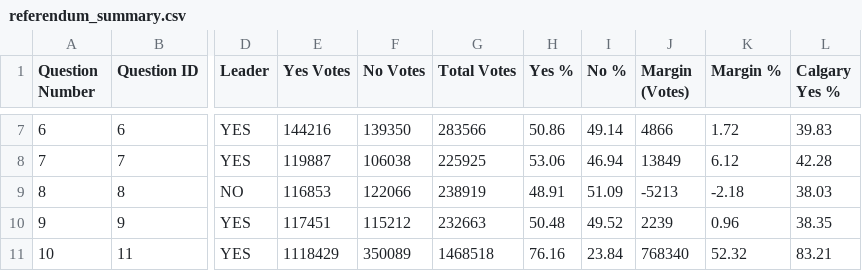
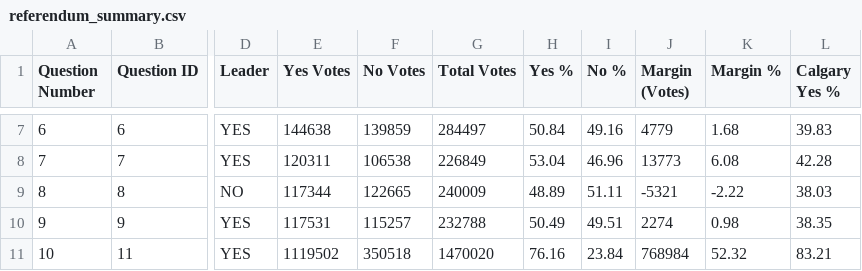
Before and after one commit to J7892/abresults, a CSV file: data/referendum_summary.csv, drawn as a sheet; only a part is shown, gaps mark what is left out; the diff covers the shown part only; the diff names each change by its address in the sheet, - before the commit and + after, or states it on an @@ line.

```diff
--- a/data/referendum_summary.csv
+++ b/data/referendum_summary.csv
-E7 (Yes Votes): 144216
+E7 (Yes Votes): 144638
-F7 (No Votes): 139350
+F7 (No Votes): 139859
-G7 (Total Votes): 283566
+G7 (Total Votes): 284497
-H7 (Yes %): 50.86
+H7 (Yes %): 50.84
-I7 (No %): 49.14
+I7 (No %): 49.16
-J7 (Margin (Votes)): 4866
+J7 (Margin (Votes)): 4779
-K7 (Margin %): 1.72
+K7 (Margin %): 1.68
-E8 (Yes Votes): 119887
+E8 (Yes Votes): 120311
-F8 (No Votes): 106038
+F8 (No Votes): 106538
-G8 (Total Votes): 225925
+G8 (Total Votes): 226849
-H8 (Yes %): 53.06
+H8 (Yes %): 53.04
-I8 (No %): 46.94
+I8 (No %): 46.96
-J8 (Margin (Votes)): 13849
+J8 (Margin (Votes)): 13773
-K8 (Margin %): 6.12
+K8 (Margin %): 6.08
-E9 (Yes Votes): 116853
+E9 (Yes Votes): 117344
-F9 (No Votes): 122066
+F9 (No Votes): 122665
-G9 (Total Votes): 238919
+G9 (Total Votes): 240009
-H9 (Yes %): 48.91
+H9 (Yes %): 48.89
-I9 (No %): 51.09
+I9 (No %): 51.11
-J9 (Margin (Votes)): -5213
+J9 (Margin (Votes)): -5321
-K9 (Margin %): -2.18
+K9 (Margin %): -2.22
-E10 (Yes Votes): 117451
+E10 (Yes Votes): 117531
-F10 (No Votes): 115212
+F10 (No Votes): 115257
-G10 (Total Votes): 232663
+G10 (Total Votes): 232788
-H10 (Yes %): 50.48
+H10 (Yes %): 50.49
-I10 (No %): 49.52
+I10 (No %): 49.51
-J10 (Margin (Votes)): 2239
+J10 (Margin (Votes)): 2274
-K10 (Margin %): 0.96
+K10 (Margin %): 0.98
-E11 (Yes Votes): 1118429
+E11 (Yes Votes): 1119502
-F11 (No Votes): 350089
+F11 (No Votes): 350518
-G11 (Total Votes): 1468518
+G11 (Total Votes): 1470020
-J11 (Margin (Votes)): 768340
+J11 (Margin (Votes)): 768984
```
Also changed, not shown: 29 edited cells elsewhere in this file, 2 other files.
